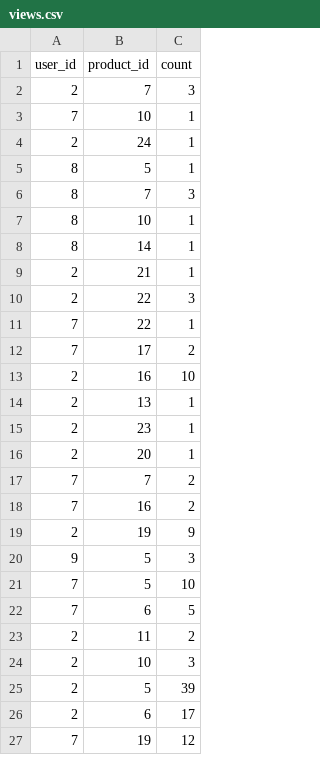
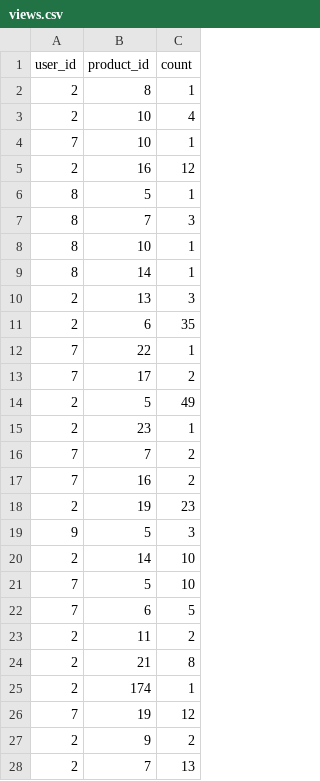
Before and after one commit to thuan1412/rec-sys, a CSV file: views.csv, drawn as a sheet; only a part is shown; the diff covers the shown part only.

```diff
--- a/views.csv
+++ b/views.csv
@@ -1,5 +1,6 @@
 user_id,product_id,count
-2,7,3
+2,8,1
+2,10,4
 7,10,1
-2,24,1
+2,16,12
 8,5,1
@@ -8,14 +9,13 @@ user_id,product_id,count
 8,14,1
-2,21,1
-2,22,3
+2,13,3
+2,6,35
 7,22,1
 7,17,2
-2,16,10
-2,13,1
+2,5,49
 2,23,1
-2,20,1
 7,7,2
 7,16,2
-2,19,9
+2,19,23
 9,5,3
+2,14,10
 7,5,10
@@ -23,5 +23,6 @@ user_id,product_id,count
 2,11,2
-2,10,3
-2,5,39
-2,6,17
+2,21,8
+2,174,1
 7,19,12
+2,9,2
+2,7,13
```
Also changed, not shown: 2 added rows and 1 edited cell elsewhere in this file, 4 other files.
